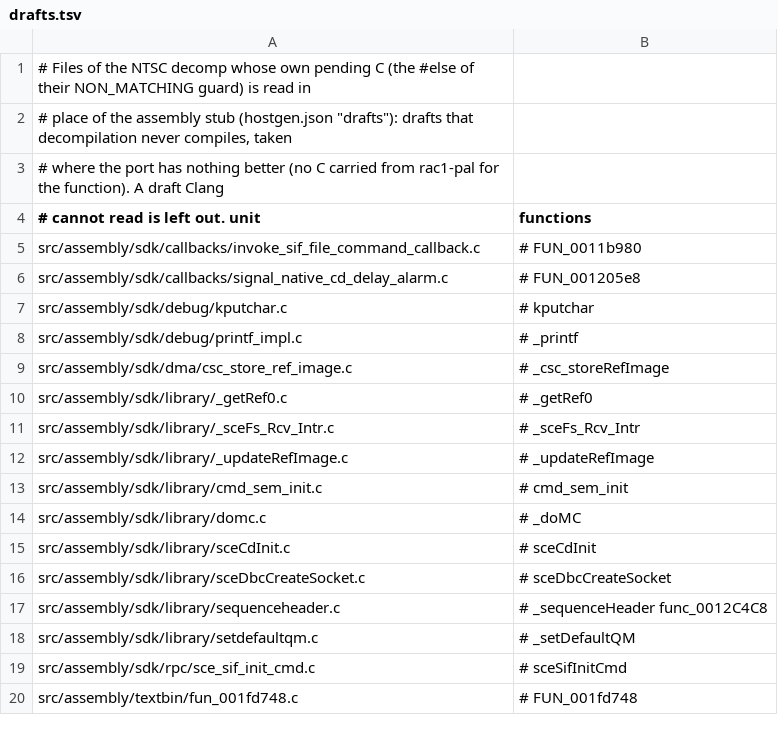
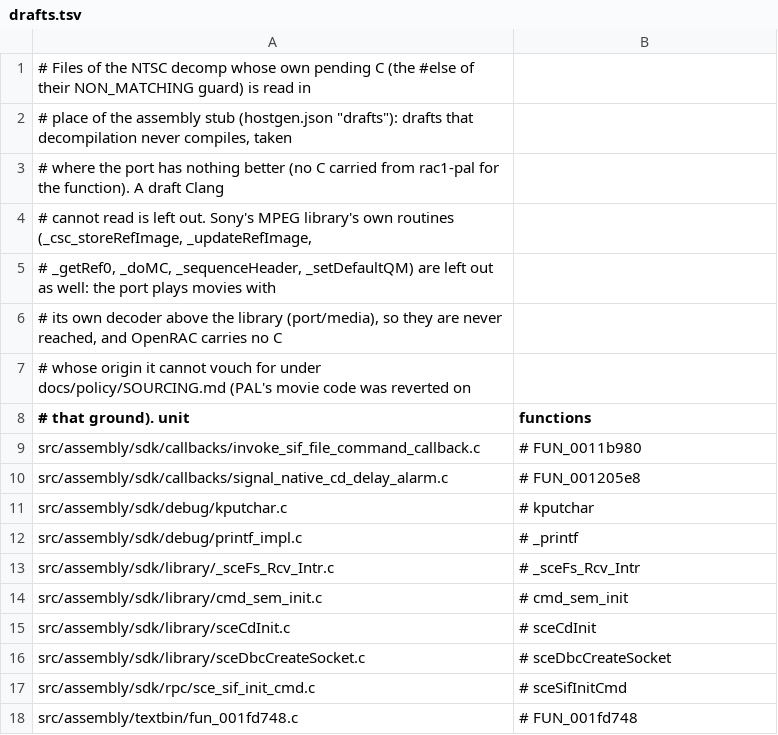
Before and after one commit to DrLegitamate/OpenRAC, a TSV file: port/game/rac1-ntsc/drafts.tsv, drawn as a sheet; only a part is shown.

Commit message:
feat(launcher): the US disc plays
Squashes 6 commits:

- docs(port/rac1-ntsc): the title's layout and the remaining short calls, as they are
- fix(port/rac1-ntsc): qzero clears its quadword: the title menu's frames sit right
- fix(port/rac1-ntsc): leave Sony's MPEG library's drafts out
- feat(launcher): the US disc plays
- feat(launcher): an option to stop looking for updates at start
- feat(launcher): game tiles keep their still picture and zoom slightly on hover

```diff
--- a/port/game/rac1-ntsc/drafts.tsv
+++ b/port/game/rac1-ntsc/drafts.tsv
@@ -3,3 +3,7 @@
 # where the port has nothing better (no C carried from rac1-pal for the function). A draft Clang
-# cannot read is left out. unit	functions
+# cannot read is left out. Sony's MPEG library's own routines (_csc_storeRefImage, _updateRefImage,
+# _getRef0, _doMC, _sequenceHeader, _setDefaultQM) are left out as well: the port plays movies with
+# its own decoder above the library (port/media), so they are never reached, and OpenRAC carries no C
+# whose origin it cannot vouch for under docs/policy/SOURCING.md (PAL's movie code was reverted on
+# that ground). unit	functions
 src/assembly/sdk/callbacks/invoke_sif_file_command_callback.c	# FUN_0011b980
@@ -8,12 +12,6 @@ src/assembly/sdk/debug/kputchar.c	# kputchar
 src/assembly/sdk/debug/printf_impl.c	# _printf
-src/assembly/sdk/dma/csc_store_ref_image.c	# _csc_storeRefImage
-src/assembly/sdk/library/_getRef0.c	# _getRef0
 src/assembly/sdk/library/_sceFs_Rcv_Intr.c	# _sceFs_Rcv_Intr
-src/assembly/sdk/library/_updateRefImage.c	# _updateRefImage
 src/assembly/sdk/library/cmd_sem_init.c	# cmd_sem_init
-src/assembly/sdk/library/domc.c	# _doMC
 src/assembly/sdk/library/sceCdInit.c	# sceCdInit
 src/assembly/sdk/library/sceDbcCreateSocket.c	# sceDbcCreateSocket
-src/assembly/sdk/library/sequenceheader.c	# _sequenceHeader func_0012C4C8
-src/assembly/sdk/library/setdefaultqm.c	# _setDefaultQM
 src/assembly/sdk/rpc/sce_sif_init_cmd.c	# sceSifInitCmd
```
Also changed, not shown: 39 other files.
